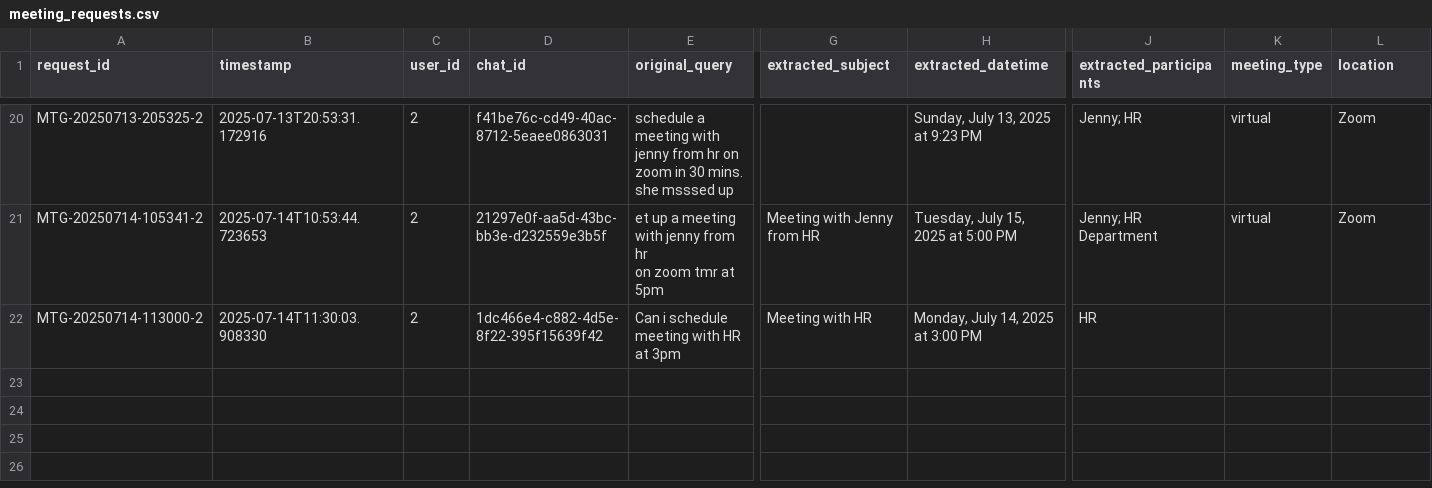
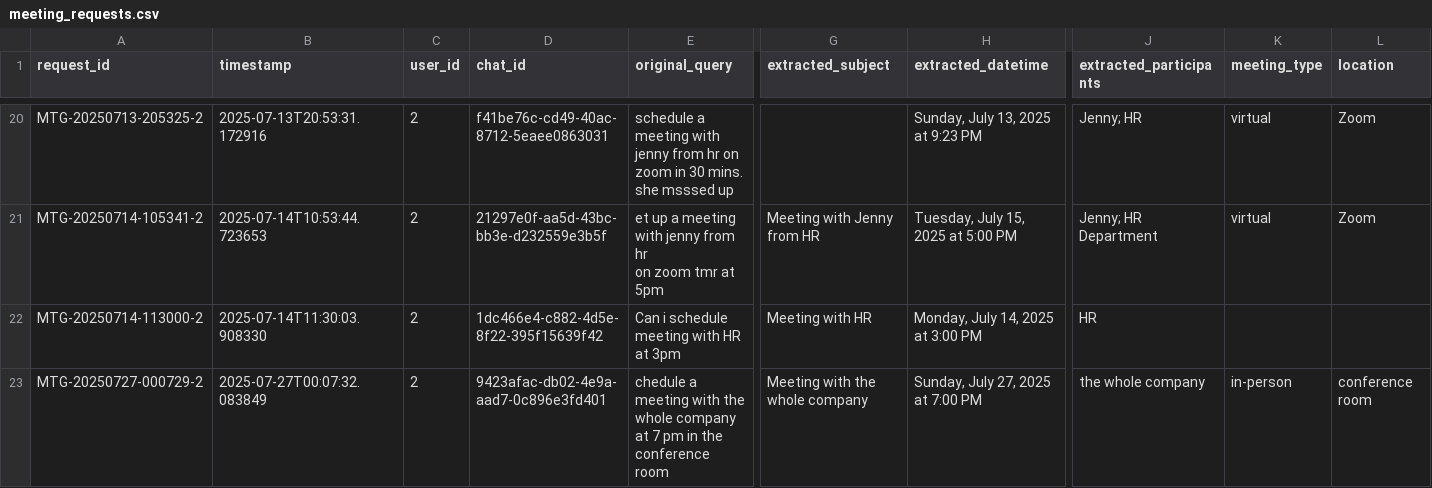
Before and after one commit to maximchongADO/ICP_Verztec_Chatbot, a CSV file: chatbot/src/backend/python/meeting_requests.csv, drawn as a sheet; only a part is shown, gaps mark what is left out; rows hold the shown columns only; the diff names each change by its address in the sheet, - before the commit and + after, or states it on an @@ line.

```diff
--- a/chatbot/src/backend/python/meeting_requests.csv
+++ b/chatbot/src/backend/python/meeting_requests.csv
+row 23: MTG-20250727-000729-2 | 2025-07-27T00:07:32.083849 | 2 | 9423afac-db02-4e9a-aad7-0c896e3fd401 | chedule a meeting with the whole company at 7 pm in the conference room | Meeting with the whole company | Sunday, July 27, 2025 at 7:00 PM | the whole company | in-person | conference room
```
Also changed, not shown: chatbot/src/backend/python/hr_escalations.csv, 10 other files.
